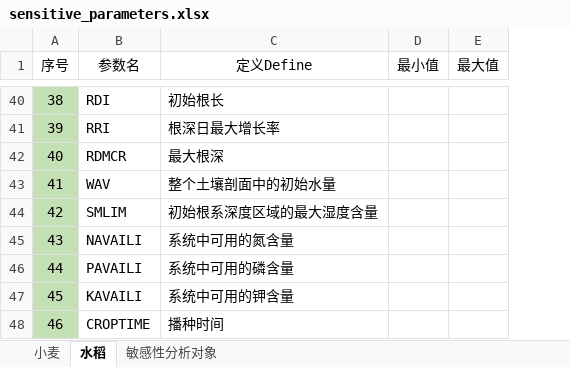
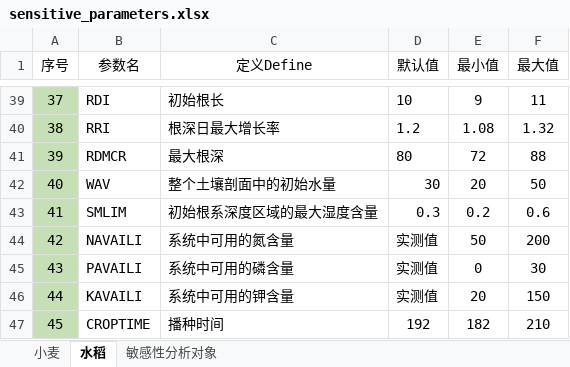
Before and after one commit to Yangclock/WOFOST_AP, an Excel workbook: simlab_sensitivity_analysis/sensitive_parameters.xlsx, sheet 水稻, drawn as a sheet; only a part is shown, gaps mark what is left out; values as stored, in another font and other column widths than the file's, no borders; addresses are those after the commit; the diff covers the shown part only; the diff names each change by its address in the sheet, - before the commit and + after, or states it on an @@ line.

```diff
--- a/simlab_sensitivity_analysis/sensitive_parameters.xlsx (sheet 水稻)
+++ b/simlab_sensitivity_analysis/sensitive_parameters.xlsx (sheet 水稻)
+column D (默认值), rows 39-47: 10 | 1.2 | 80 | 30 | 0.3 | 实测值 | 实测值 | 实测值 | 192
@@ column A (序号) renumbered from row 39 down @@
-E39 (最小值): (empty)
+E39 (最小值): 9
-F39 (最大值): (empty)
+F39 (最大值): 11
-E40 (最小值): (empty)
+E40 (最小值): 1.08
-F40 (最大值): (empty)
+F40 (最大值): 1.32
-E41 (最小值): (empty)
+E41 (最小值): 72
-F41 (最大值): (empty)
+F41 (最大值): 88
-E42 (最小值): (empty)
+E42 (最小值): 20
-F42 (最大值): (empty)
+F42 (最大值): 50
-E43 (最小值): (empty)
+E43 (最小值): 0.2
-F43 (最大值): (empty)
+F43 (最大值): 0.6
-E44 (最小值): (empty)
+E44 (最小值): 50
-F44 (最大值): (empty)
+F44 (最大值): 200
-E45 (最小值): (empty)
+E45 (最小值): 0
-F45 (最大值): (empty)
+F45 (最大值): 30
-E46 (最小值): (empty)
+E46 (最小值): 20
-F46 (最大值): (empty)
+F46 (最大值): 150
-E47 (最小值): (empty)
+E47 (最小值): 182
-F47 (最大值): (empty)
+F47 (最大值): 210
```
Also changed, not shown: 22 added rows, 23 removed rows and 24 edited cells elsewhere in this sheet, parameters/parameters.xlsx, 49 other files.
